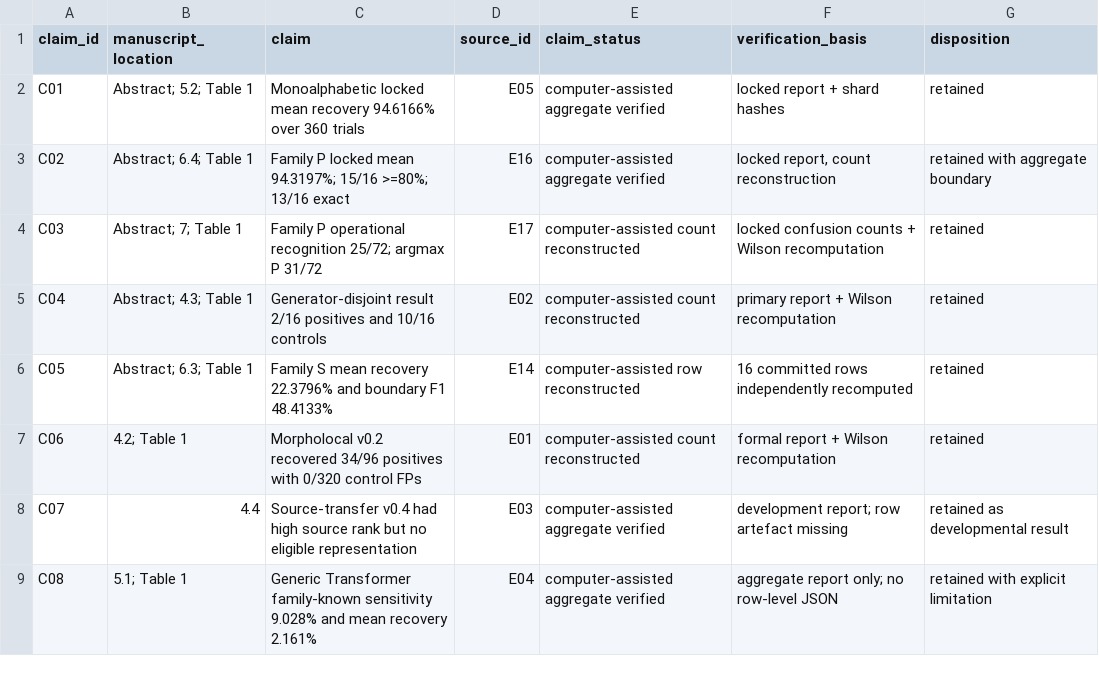
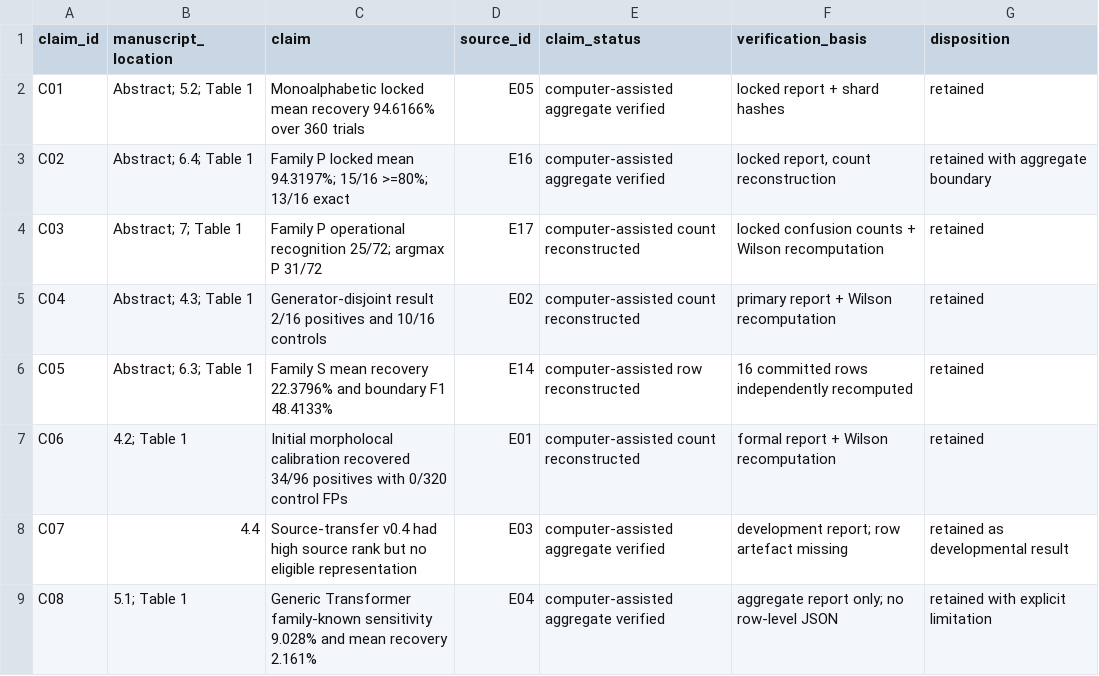
Before and after one commit to digitalgoldfisj79/Voynichdecomp, a CSV file: publications/recovery_is_not_recognition_20260729/CLAIM_STATUS_LEDGER.csv, drawn as a sheet; only a part is shown.

Commit message:
Use descriptive manuscript stage name in claim ledger

```diff
--- a/publications/recovery_is_not_recognition_20260729/CLAIM_STATUS_LEDGER.csv
+++ b/publications/recovery_is_not_recognition_20260729/CLAIM_STATUS_LEDGER.csv
@@ -6,3 +6,3 @@ C04,Abstract; 4.3; Table 1,Generator-disjoint result 2/16 positives and 10/16 co
 C05,Abstract; 6.3; Table 1,Family S mean recovery 22.3796% and boundary F1 48.4133%,E14,computer-assisted row reconstructed,16 committed rows independently recomputed,retained
-C06,4.2; Table 1,Morpholocal v0.2 recovered 34/96 positives with 0/320 control FPs,E01,computer-assisted count reconstructed,formal report + Wilson recomputation,retained
+C06,4.2; Table 1,Initial morpholocal calibration recovered 34/96 positives with 0/320 control FPs,E01,computer-assisted count reconstructed,formal report + Wilson recomputation,retained
 C07,4.4,Source-transfer v0.4 had high source rank but no eligible representation,E03,computer-assisted aggregate verified,development report; row artefact missing,retained as developmental result
```
